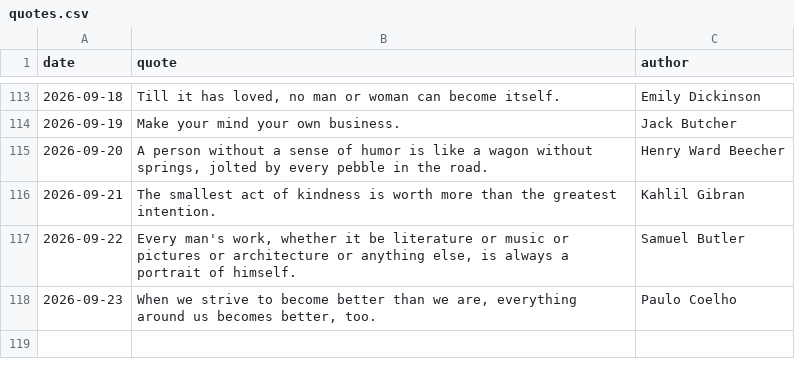
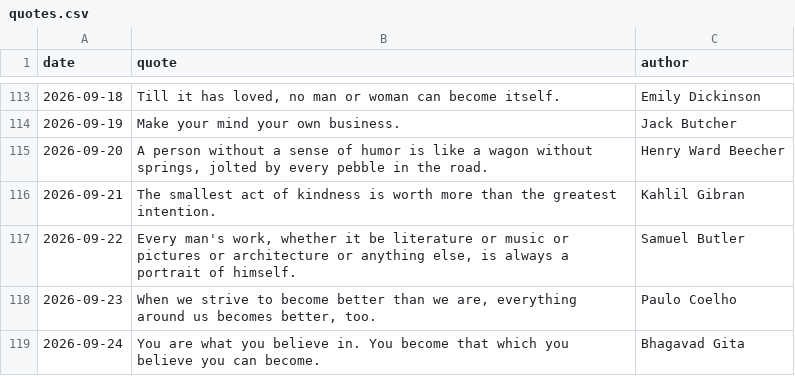
Before and after one commit to forst-dev/daily-quote, a CSV file: quotes.csv, drawn as a sheet; only a part is shown, gaps mark what is left out.

```diff
--- a/quotes.csv
+++ b/quotes.csv
@@ -118 +118,2 @@ date,quote,author
 2026-09-23,"When we strive to become better than we are, everything around us becomes better, too.",Paulo Coelho
+2026-09-24,You are what you believe in. You become that which you believe you can become.,Bhagavad Gita
```
Also changed, not shown: 1 other file.
